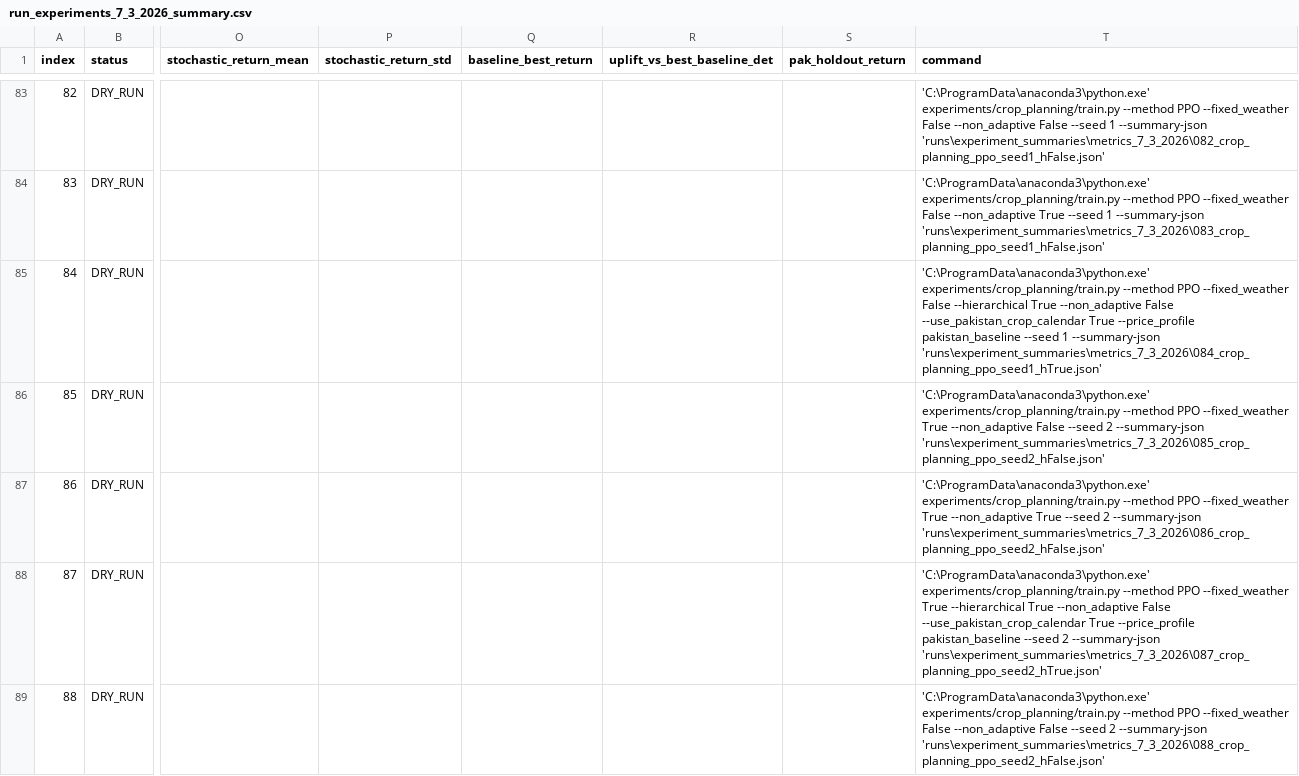
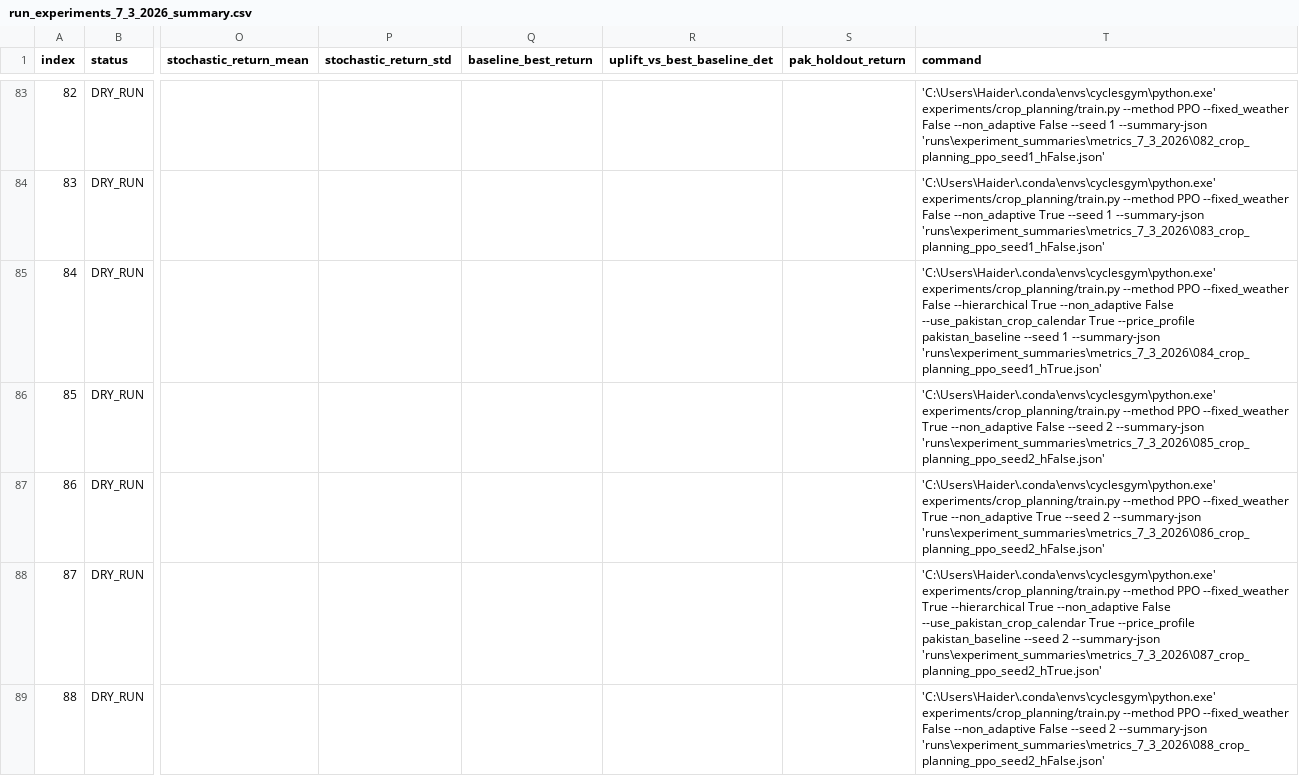
Before and after one commit to haiderrmasood99/thesis, a CSV file: runs/experiment_summaries/run_experiments_7_3_2026_summary.csv, drawn as a sheet; only a part is shown, gaps mark what is left out; the diff covers the shown part only; the diff names each change by its address in the sheet, - before the commit and + after, or states it on an @@ line.

```diff
--- a/runs/experiment_summaries/run_experiments_7_3_2026_summary.csv
+++ b/runs/experiment_summaries/run_experiments_7_3_2026_summary.csv
-T83 (command): 'C:\ProgramData\anaconda3\python.exe' experiments/crop_planning/train.py --method…
+T83 (command): 'C:\Users\Haider\.conda\envs\cyclesgym\python.exe' experiments/crop_planning/train.py --method…
-T84 (command): 'C:\ProgramData\anaconda3\python.exe' experiments/crop_planning/train.py --method…
+T84 (command): 'C:\Users\Haider\.conda\envs\cyclesgym\python.exe' experiments/crop_planning/train.py --method…
-T85 (command): 'C:\ProgramData\anaconda3\python.exe' experiments/crop_planning/train.py --method…
+T85 (command): 'C:\Users\Haider\.conda\envs\cyclesgym\python.exe' experiments/crop_planning/train.py --method…
-T86 (command): 'C:\ProgramData\anaconda3\python.exe' experiments/crop_planning/train.py --method…
+T86 (command): 'C:\Users\Haider\.conda\envs\cyclesgym\python.exe' experiments/crop_planning/train.py --method…
-T87 (command): 'C:\ProgramData\anaconda3\python.exe' experiments/crop_planning/train.py --method…
+T87 (command): 'C:\Users\Haider\.conda\envs\cyclesgym\python.exe' experiments/crop_planning/train.py --method…
-T88 (command): 'C:\ProgramData\anaconda3\python.exe' experiments/crop_planning/train.py --method…
+T88 (command): 'C:\Users\Haider\.conda\envs\cyclesgym\python.exe' experiments/crop_planning/train.py --method…
-T89 (command): 'C:\ProgramData\anaconda3\python.exe' experiments/crop_planning/train.py --method…
+T89 (command): 'C:\Users\Haider\.conda\envs\cyclesgym\python.exe' experiments/crop_planning/train.py --method…
```
Also changed, not shown: 106 edited cells elsewhere in this file, 2 other files.
